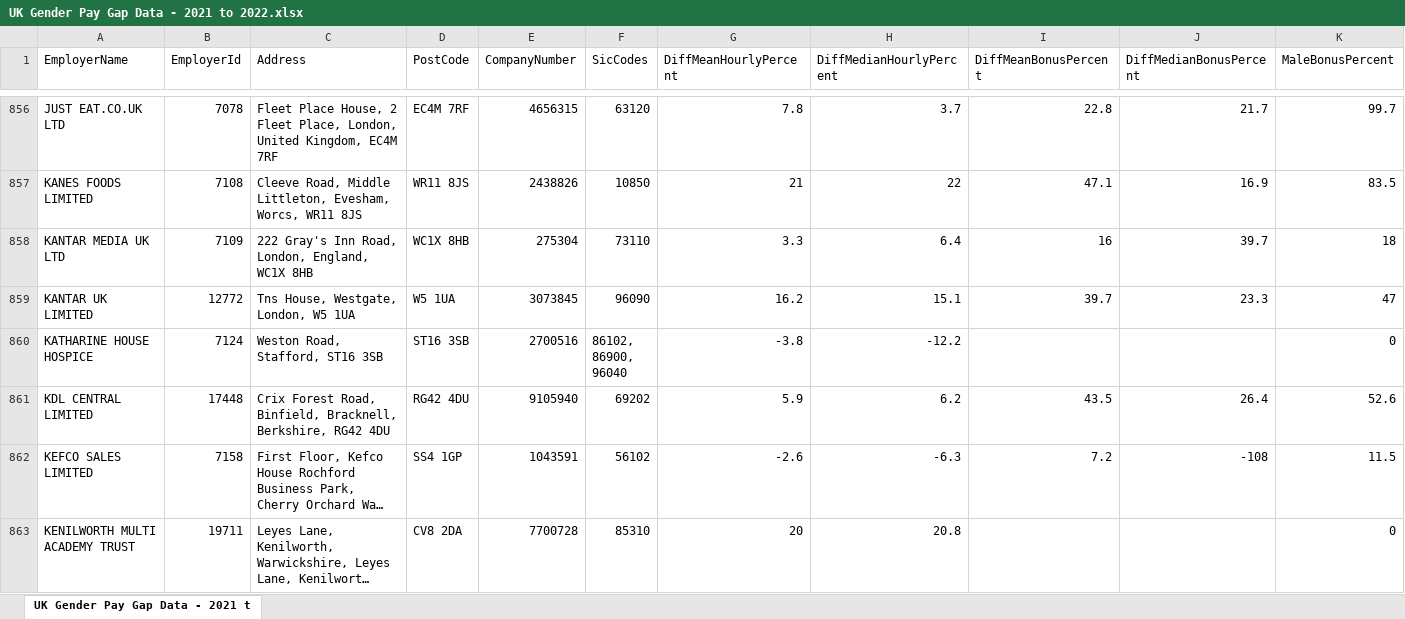
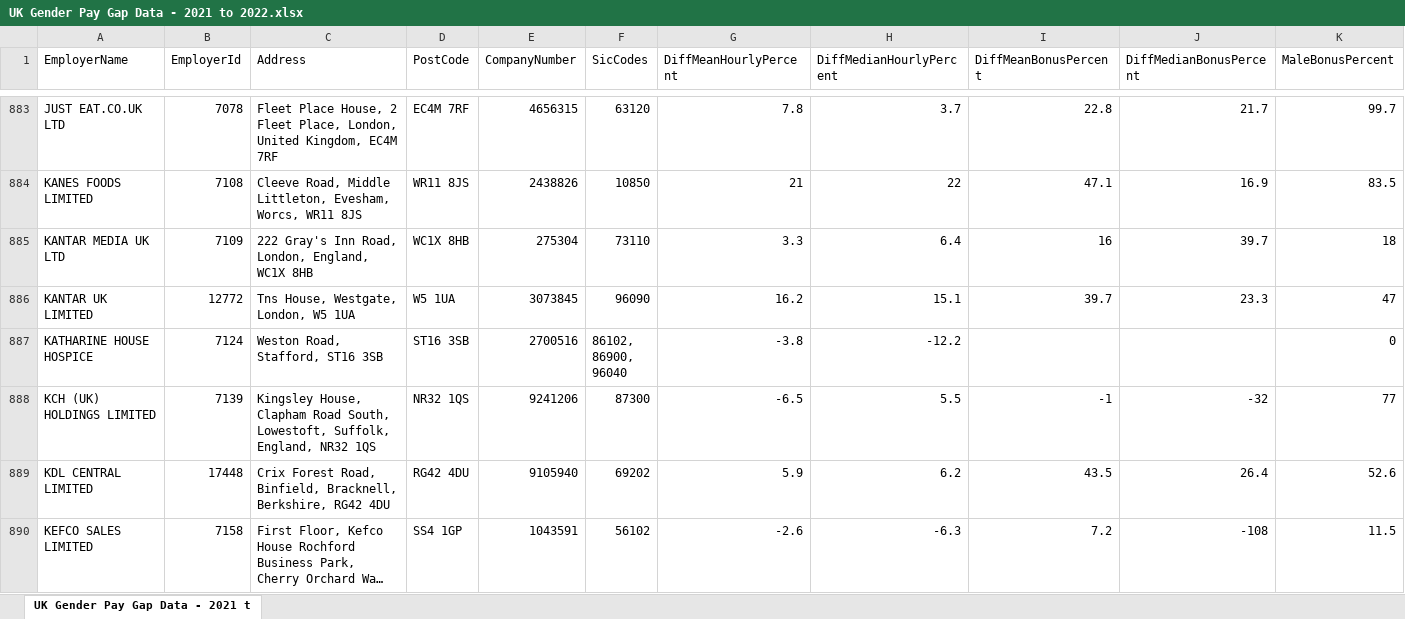
Before and after one commit to alifensome/gender-pay-gap-bot, an Excel workbook: data/UK Gender Pay Gap Data - 2021 to 2022.xlsx, sheet UK Gender Pay Gap Data - 2021 t, drawn as a sheet; only a part is shown, gaps mark what is left out; the shorter side is filled out with more unchanged rows; long unchanged cells end in …; values as stored, in another font and other column widths than the file's, no borders; rows hold the shown columns only; the diff covers the shown part only; the diff names each change by its address in the sheet, - before the commit and + after, or states it on an @@ line.

Commit message:
Refreshed data

```diff
--- a/data/UK Gender Pay Gap Data - 2021 to 2022.xlsx (sheet UK Gender Pay Gap Data - 2021 t)
+++ b/data/UK Gender Pay Gap Data - 2021 to 2022.xlsx (sheet UK Gender Pay Gap Data - 2021 t)
+row 888: KCH (UK) HOLDINGS LIMITED | 7139 | Kingsley House, Clapham Road South, Lowestoft, Suffolk, England, NR32 1QS | NR32 1QS | 9241206 | 87300 | -6.5 | 5.5 | -1 | -32 | 77
```
Also changed, not shown: 70 added rows and 6 edited cells elsewhere in this sheet, 4 other files.
